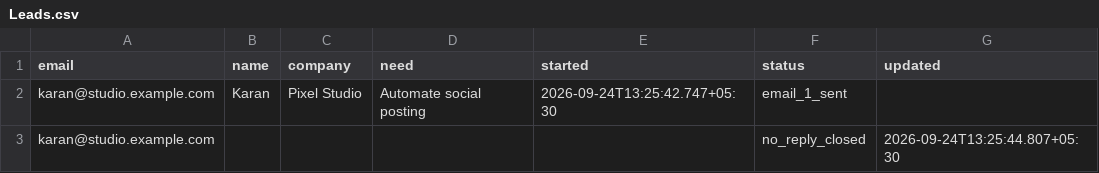
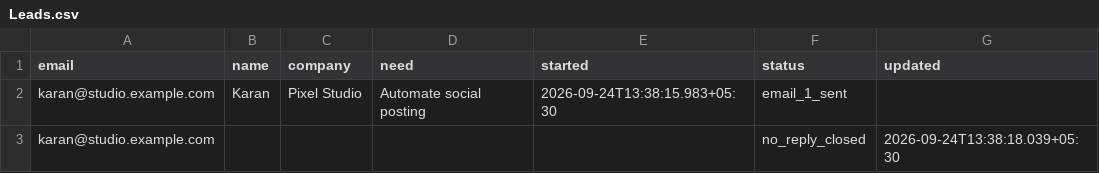
Before and after one commit to callme-siva/n8n-knowledge, a CSV file: templates/P04-sales-followup-sequence/Leads.csv, drawn as a sheet.

```diff
--- a/templates/P04-sales-followup-sequence/Leads.csv
+++ b/templates/P04-sales-followup-sequence/Leads.csv
@@ -1,3 +1,3 @@
 email,name,company,need,started,status,updated
-karan@studio.example.com,Karan,Pixel Studio,Automate social posting,2026-09-24T13:25:42.747+05:30,email_1_sent,
-karan@studio.example.com,,,,,no_reply_closed,2026-09-24T13:25:44.807+05:30
+karan@studio.example.com,Karan,Pixel Studio,Automate social posting,2026-09-24T13:38:15.983+05:30,email_1_sent,
+karan@studio.example.com,,,,,no_reply_closed,2026-09-24T13:38:18.039+05:30
```
Also changed, not shown: templates/L12-meeting-transcript-raid-log/RAID.csv, templates/L19-global-error-handler/Errors.csv, 13 other files.
